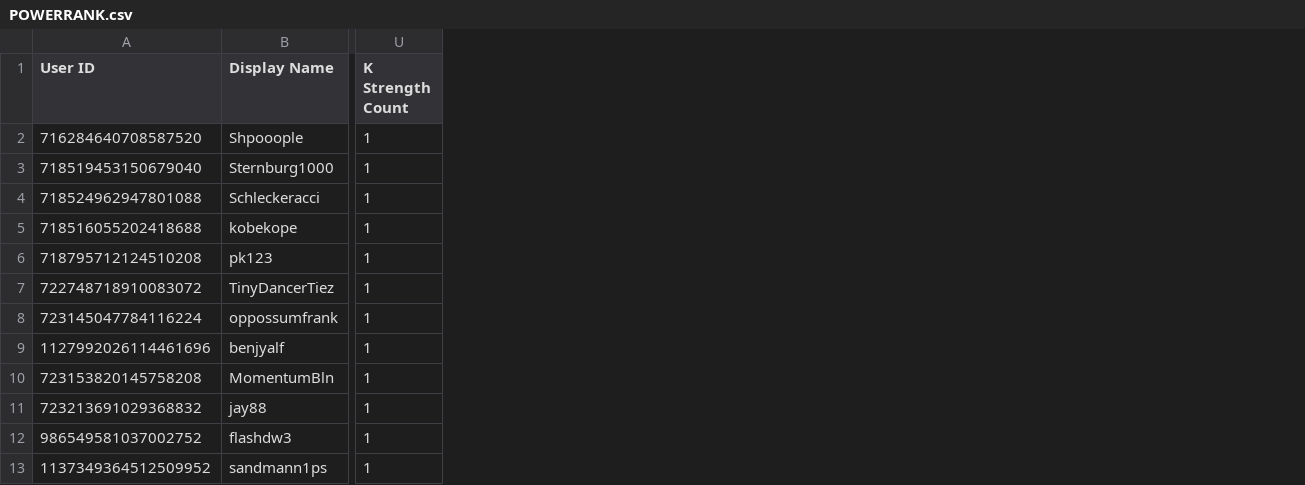
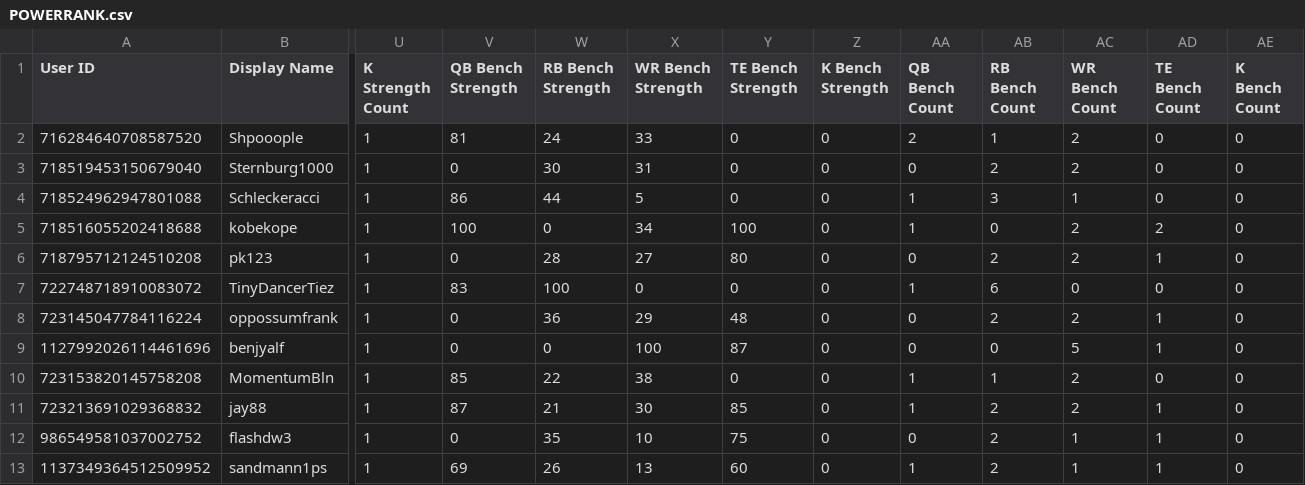
Before and after one commit to Shpooople/power-rank, a CSV file: POWERRANK.csv, drawn as a sheet; only a part is shown, gaps mark what is left out; the diff names each change by its address in the sheet, - before the commit and + after, or states it on an @@ line.

```diff
--- a/POWERRANK.csv
+++ b/POWERRANK.csv
+column V (QB Bench Strength), rows 2-13: 81 | 0 | 86 | 100 | 0 | 83 | 0 | 0 | 85 | 87 | 0 | 69
+column W (RB Bench Strength), rows 2-13: 24 | 30 | 44 | 0 | 28 | 100 | 36 | 0 | 22 | 21 | 35 | 26
+column X (WR Bench Strength), rows 2-13: 33 | 31 | 5 | 34 | 27 | 0 | 29 | 100 | 38 | 30 | 10 | 13
+column Y (TE Bench Strength), rows 2-13: 0 | 0 | 0 | 100 | 80 | 0 | 48 | 87 | 0 | 85 | 75 | 60
+column Z (K Bench Strength), rows 2-13: all 0
+column AA (QB Bench Count), rows 2-13: 2 | 0 | 1 | 1 | 0 | 1 | 0 | 0 | 1 | 1 | 0 | 1
+column AB (RB Bench Count), rows 2-13: 1 | 2 | 3 | 0 | 2 | 6 | 2 | 0 | 1 | 2 | 2 | 2
+column AC (WR Bench Count), rows 2-13: 2 | 2 | 1 | 2 | 2 | 0 | 2 | 5 | 2 | 2 | 1 | 1
+column AD (TE Bench Count), rows 2-13: 0 | 0 | 0 | 2 | 1 | 0 | 1 | 1 | 0 | 1 | 1 | 1
+column AE (K Bench Count), rows 2-13: all 0
```
Also changed, not shown: 1 other file.
